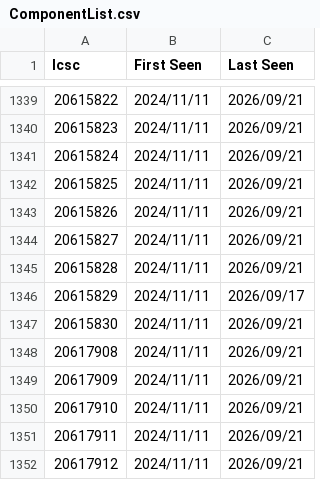
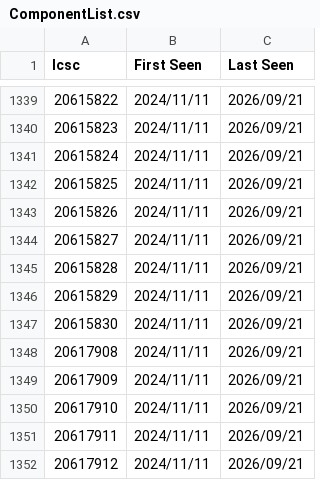
Before and after one commit to CDFER/jlcpcb-parts-database, a CSV file: scraped/ComponentList.csv, drawn as a sheet; only a part is shown, gaps mark what is left out.

```diff
--- a/scraped/ComponentList.csv
+++ b/scraped/ComponentList.csv
@@ -1345,3 +1345,3 @@ lcsc,First Seen,Last Seen
 20615828,2024/11/11,2026/09/21
-20615829,2024/11/11,2026/09/17
+20615829,2024/11/11,2026/09/21
 20615830,2024/11/11,2026/09/21
```
